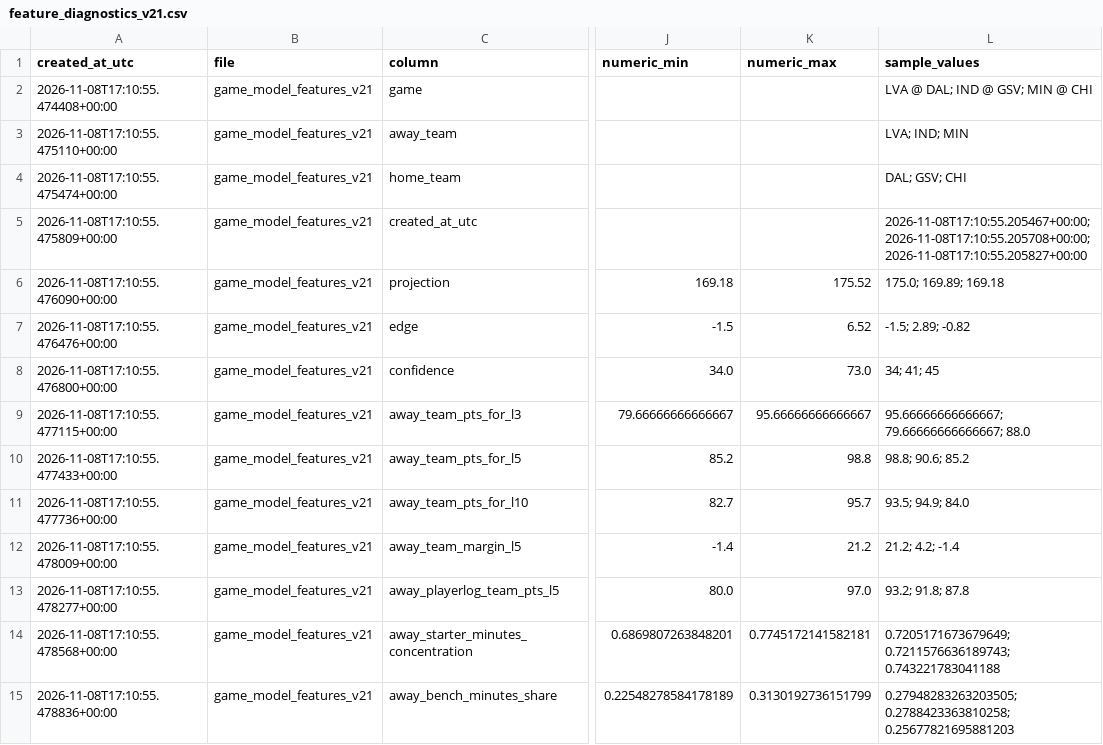
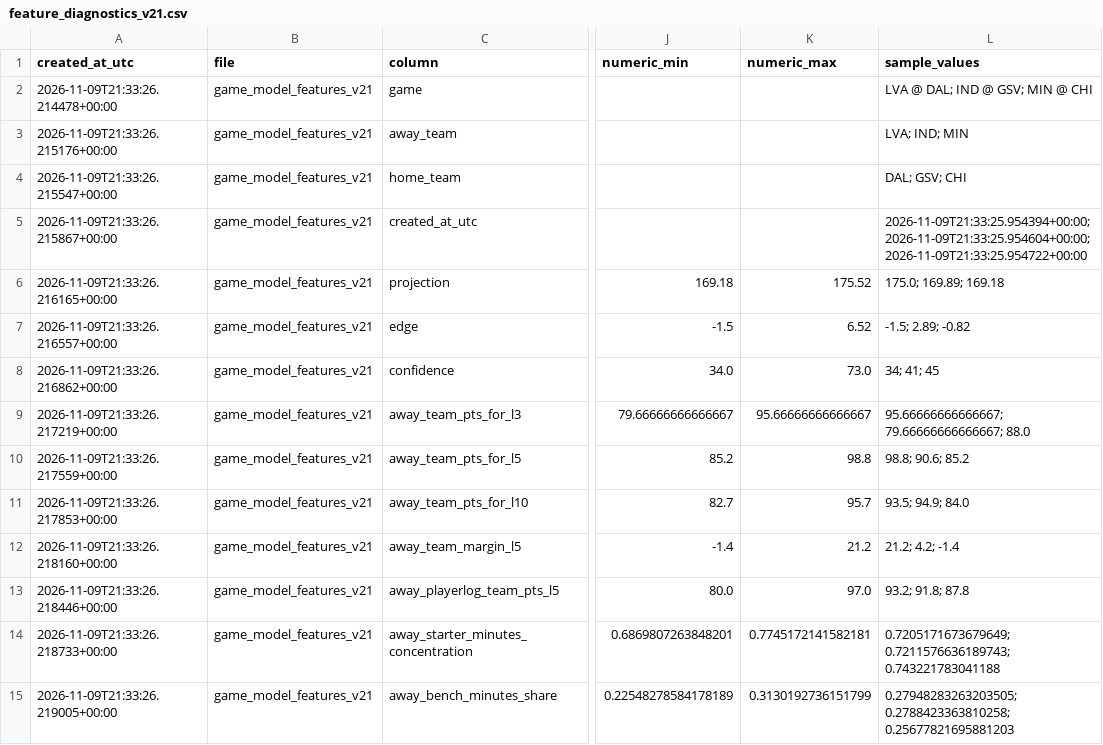
Before and after one commit to damoutinho11-art/wnba-edge-lab, a CSV file: wnba_outputs/feature_diagnostics_v21.csv, drawn as a sheet; only a part is shown, gaps mark what is left out; the diff covers the shown part only; the diff names each change by its address in the sheet, - before the commit and + after, or states it on an @@ line.

```diff
--- a/wnba_outputs/feature_diagnostics_v21.csv
+++ b/wnba_outputs/feature_diagnostics_v21.csv
-A2 (created_at_utc): 2026-11-08T17:10:55.474408+00:00
+A2 (created_at_utc): 2026-11-09T21:33:26.214478+00:00
-A3 (created_at_utc): 2026-11-08T17:10:55.475110+00:00
+A3 (created_at_utc): 2026-11-09T21:33:26.215176+00:00
-A4 (created_at_utc): 2026-11-08T17:10:55.475474+00:00
+A4 (created_at_utc): 2026-11-09T21:33:26.215547+00:00
-A5 (created_at_utc): 2026-11-08T17:10:55.475809+00:00
+A5 (created_at_utc): 2026-11-09T21:33:26.215867+00:00
-L5 (sample_values): 2026-11-08T17:10:55.205467+00:00; 2026-11-08T17:10:55.205708+00:00; 2026-11-08T17:10:55.205827+00:00
+L5 (sample_values): 2026-11-09T21:33:25.954394+00:00; 2026-11-09T21:33:25.954604+00:00; 2026-11-09T21:33:25.954722+00:00
-A6 (created_at_utc): 2026-11-08T17:10:55.476090+00:00
+A6 (created_at_utc): 2026-11-09T21:33:26.216165+00:00
-A7 (created_at_utc): 2026-11-08T17:10:55.476476+00:00
+A7 (created_at_utc): 2026-11-09T21:33:26.216557+00:00
-A8 (created_at_utc): 2026-11-08T17:10:55.476800+00:00
+A8 (created_at_utc): 2026-11-09T21:33:26.216862+00:00
-A9 (created_at_utc): 2026-11-08T17:10:55.477115+00:00
+A9 (created_at_utc): 2026-11-09T21:33:26.217219+00:00
-A10 (created_at_utc): 2026-11-08T17:10:55.477433+00:00
+A10 (created_at_utc): 2026-11-09T21:33:26.217559+00:00
-A11 (created_at_utc): 2026-11-08T17:10:55.477736+00:00
+A11 (created_at_utc): 2026-11-09T21:33:26.217853+00:00
-A12 (created_at_utc): 2026-11-08T17:10:55.478009+00:00
+A12 (created_at_utc): 2026-11-09T21:33:26.218160+00:00
-A13 (created_at_utc): 2026-11-08T17:10:55.478277+00:00
+A13 (created_at_utc): 2026-11-09T21:33:26.218446+00:00
-A14 (created_at_utc): 2026-11-08T17:10:55.478568+00:00
+A14 (created_at_utc): 2026-11-09T21:33:26.218733+00:00
-A15 (created_at_utc): 2026-11-08T17:10:55.478836+00:00
+A15 (created_at_utc): 2026-11-09T21:33:26.219005+00:00
```
Also changed, not shown: 123 edited cells elsewhere in this file, wnba_outputs/data_freshness_v20.csv, wnba_outputs/data_freshness_v21.csv, 37 other files.
